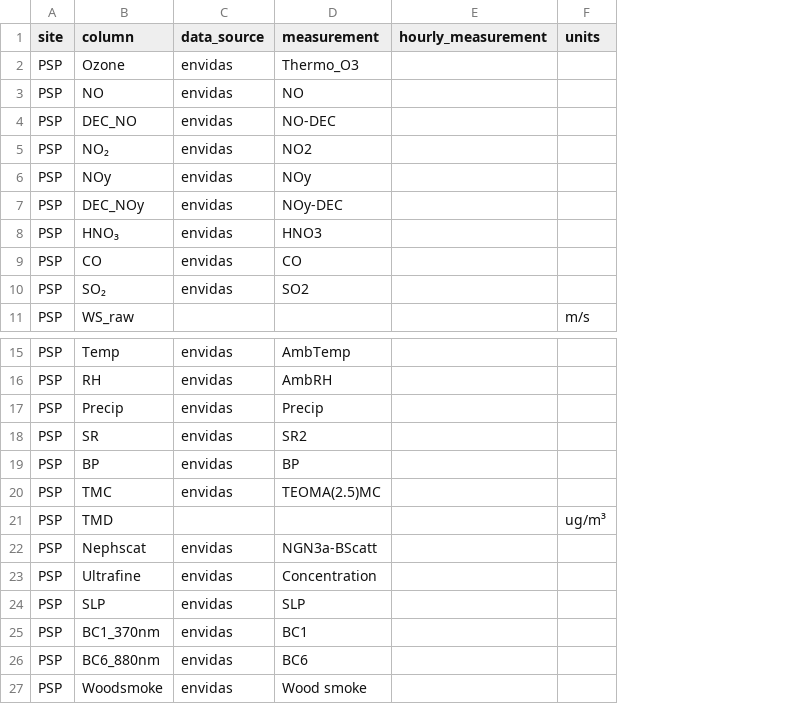
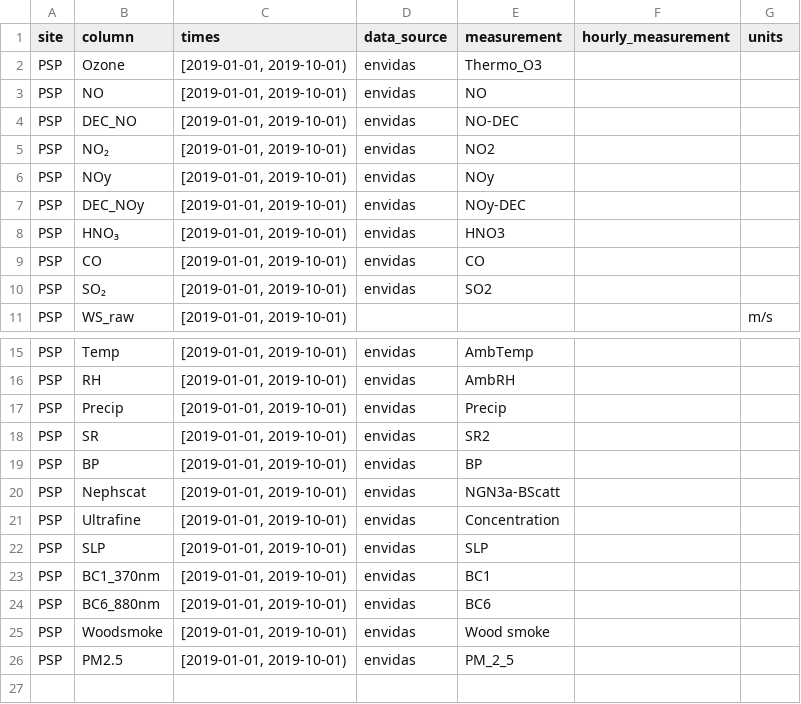
Before and after one commit to ASRCsoft/atmoschem.process, a CSV file: data-raw/package_data/report_columns.csv, drawn as a sheet; only a part is shown, gaps mark what is left out; removed rows and columns are numbered as before the commit, all else as after; the diff names each change by its address in the sheet, - before the commit and + after, or states it on an @@ line.

Commit message:
Update PSP measurements and report columns. Closes #26

```diff
--- a/data-raw/package_data/report_columns.csv
+++ b/data-raw/package_data/report_columns.csv
+column C (times), rows 2-11: all [2019-01-01, 2019-10-01); rows 15-25: all [2019-01-01, 2019-10-01)
-row 20: PSP | TMC | envidas | TEOMA(2.5)MC
-row 21: PSP | TMD |  |  |  | ug/m³
+row 26: PSP | PM2.5 | [2019-01-01, 2019-10-01) | envidas | PM_2_5
```
Also changed, not shown: data-raw/package_data/measurement_sources.csv, data-raw/package_data/measurement_types.csv.
